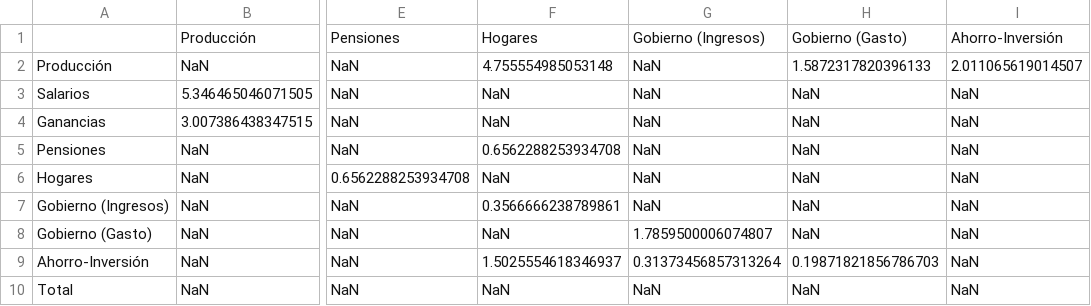
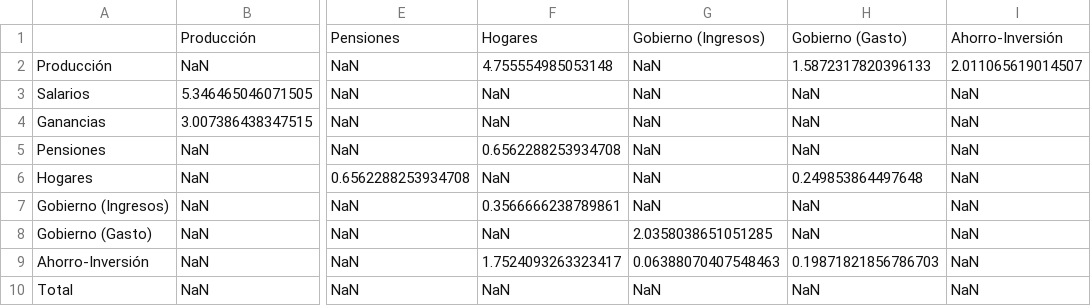
Before and after one commit to milocortes/computational_economics, a CSV file: src/fehr_kindermann/cap_11/code-book/prog11_02/extensions/SAM/outputs/sam_olg.csv, drawn as a sheet; only a part is shown, gaps mark what is left out; the diff names each change by its address in the sheet, - before the commit and + after, or states it on an @@ line.

```diff
--- a/src/fehr_kindermann/cap_11/code-book/prog11_02/extensions/SAM/outputs/sam_olg.csv
+++ b/src/fehr_kindermann/cap_11/code-book/prog11_02/extensions/SAM/outputs/sam_olg.csv
-H6: NaN
+H6: 0.249853864497648
-G8: 1.7859500006074807
+G8: 2.0358038651051285
-F9: 1.5025554618346937
+F9: 1.7524093263323417
-G9: 0.31373456857313264
+G9: 0.06388070407548463
```
Also changed, not shown: 4 other files.
